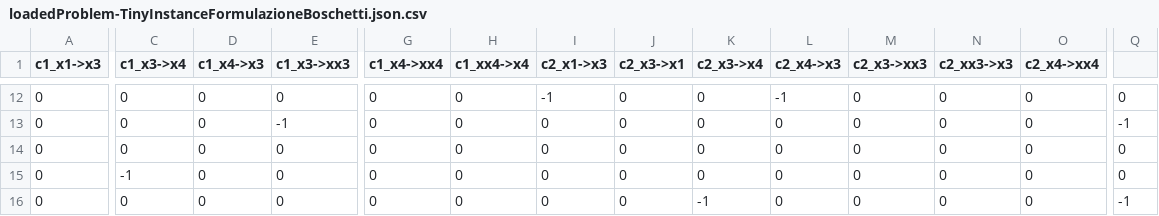
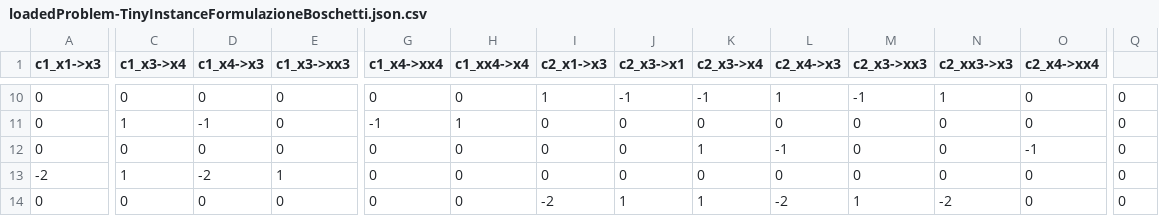
Before and after one commit to giovanni-mormone/MaxFlowOptimization, a CSV file: MaxFlowOptimize/MaxFlowOptimizeDemo/Resources/loadedProblem-TinyInstanceFormulazioneBoschetti.json.csv, drawn as a sheet; only a part is shown, gaps mark what is left out; addresses are those after the commit; the diff covers the shown part only; the diff names each change by its address in the sheet, - before the commit and + after, or states it on an @@ line.

```diff
--- a/MaxFlowOptimize/MaxFlowOptimizeDemo/Resources/loadedProblem-TinyInstanceFormulazioneBoschetti.json.csv
+++ b/MaxFlowOptimize/MaxFlowOptimizeDemo/Resources/loadedProblem-TinyInstanceFormulazioneBoschetti.json.csv
-I10 (c2_x1->x3): -1
+I10 (c2_x1->x3): 1
-J10 (c2_x3->x1): 0
+J10 (c2_x3->x1): -1
-K10 (c2_x3->x4): 0
+K10 (c2_x3->x4): -1
-L10 (c2_x4->x3): -1
+L10 (c2_x4->x3): 1
-M10 (c2_x3->xx3): 0
+M10 (c2_x3->xx3): -1
-N10 (c2_xx3->x3): 0
+N10 (c2_xx3->x3): 1
-C11 (c1_x3->x4): 0
+C11 (c1_x3->x4): 1
-D11 (c1_x4->x3): 0
+D11 (c1_x4->x3): -1
-E11 (c1_x3->xx3): -1
+E11 (c1_x3->xx3): 0
-G11 (c1_x4->xx4): 0
+G11 (c1_x4->xx4): -1
-H11 (c1_xx4->x4): 0
+H11 (c1_xx4->x4): 1
-Q11: -1
+Q11: 0
-K12 (c2_x3->x4): 0
+K12 (c2_x3->x4): 1
-L12 (c2_x4->x3): 0
+L12 (c2_x4->x3): -1
-O12 (c2_x4->xx4): 0
+O12 (c2_x4->xx4): -1
-A13 (c1_x1->x3): 0
+A13 (c1_x1->x3): -2
-C13 (c1_x3->x4): -1
+C13 (c1_x3->x4): 1
-D13 (c1_x4->x3): 0
+D13 (c1_x4->x3): -2
-E13 (c1_x3->xx3): 0
+E13 (c1_x3->xx3): 1
-I14 (c2_x1->x3): 0
+I14 (c2_x1->x3): -2
-J14 (c2_x3->x1): 0
+J14 (c2_x3->x1): 1
-K14 (c2_x3->x4): -1
+K14 (c2_x3->x4): 1
-L14 (c2_x4->x3): 0
+L14 (c2_x4->x3): -2
-M14 (c2_x3->xx3): 0
+M14 (c2_x3->xx3): 1
-N14 (c2_xx3->x3): 0
+N14 (c2_xx3->x3): -2
-Q14: -1
+Q14: 0
```
Also changed, not shown: 2 removed rows and 39 edited cells elsewhere in this file, 9 other files.
